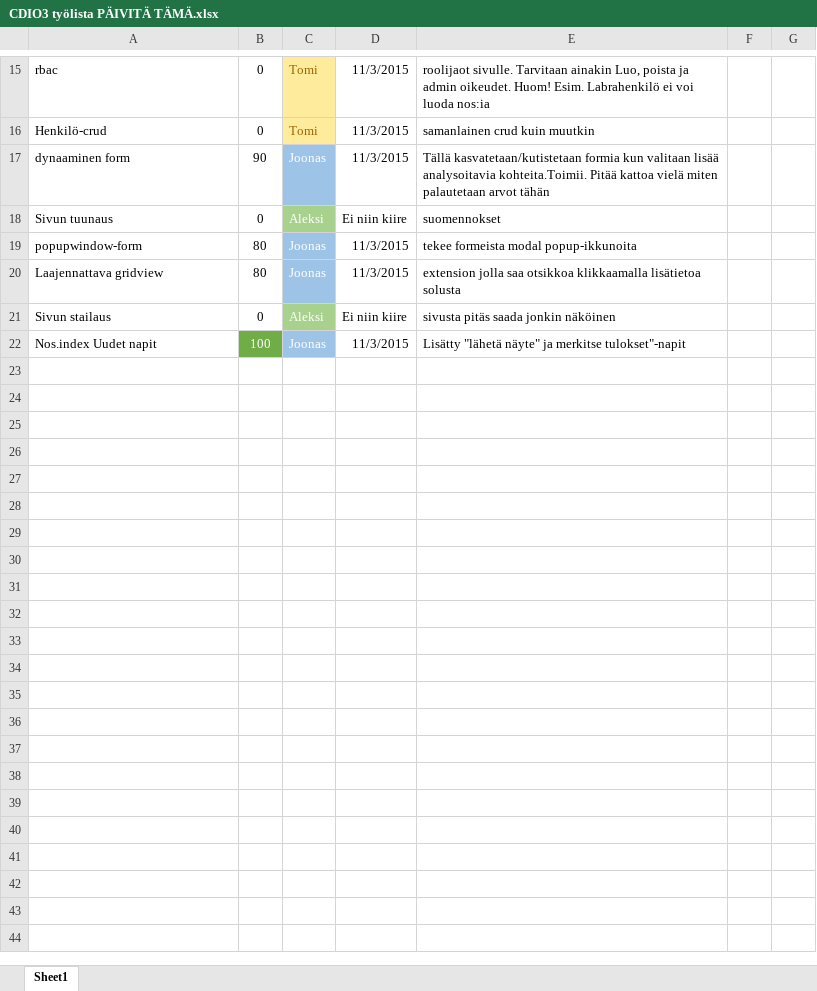
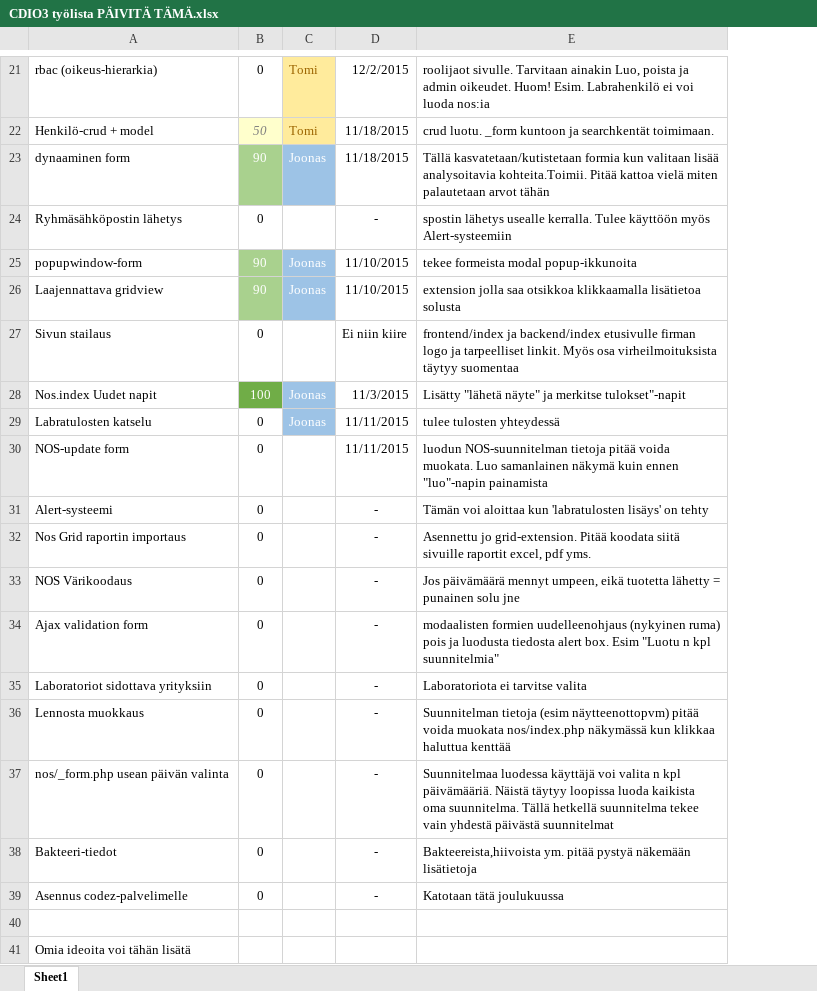
Before and after one commit to CDIO3/biosafe, an Excel workbook: CDIO3 työlista PÄIVITÄ TÄMÄ.xlsx, sheet Sheet1, drawn as a sheet; only a part is shown, gaps mark what is left out; values as stored, in another font and other column widths than the file's, no borders; removed rows and columns are numbered as before the commit, all else as after; the diff covers the shown part only; the diff names each change by its address in the sheet, - before the commit and + after, or states it on an @@ line.

```diff
--- a/CDIO3 työlista PÄIVITÄ TÄMÄ.xlsx (sheet Sheet1)
+++ b/CDIO3 työlista PÄIVITÄ TÄMÄ.xlsx (sheet Sheet1)
-column F, empty
-column G, empty
-A21: rbac
+A21: rbac (oikeus-hierarkia)
-D21: 11/3/2015
+D21: 12/2/2015
-row 16: Henkilö-crud | 0 | Tomi | 11/3/2015 | samanlainen crud kuin muutkin
+row 22: Henkilö-crud + model | 50 | Tomi | 11/18/2015 | crud luotu. _form kuntoon ja searchkentät toimimaan.
@@ B23 fill: none → #A9D18E, text colour: black → #FFFFFF @@
-D23: 11/3/2015
+D23: 11/18/2015
-row 18: Sivun tuunaus | 0 | Aleksi | Ei niin kiire | suomennokset
+row 24: Ryhmäsähköpostin lähetys | 0 |  | - | spostin lähetys usealle kerralla. Tulee käyttöön myös Alert-systeemiin
-B25:B26: 80
+B25:B26: 90
@@ B25:B26 fill: none → #A9D18E, text colour: black → #FFFFFF @@
-D25:D26: 11/3/2015
+D25:D26: 11/10/2015
-C27: Aleksi
+C27: (empty)
-C27 fill: #A9D18E
+C27 fill: none
-E27: sivusta pitäs saada jonkin näköinen
+E27: frontend/index ja backend/index etusivulle firman logo ja tarpeelliset linkit. Myös osa virheilmoituksista täytyy suomentaa
+row 29: Labratulosten katselu | 0 | Joonas | 11/11/2015 | tulee tulosten yhteydessä
+row 30: NOS-update form | 0 |  | 11/11/2015 | luodun NOS-suunnitelman tietoja pitää voida muokata. Luo samanlainen näkymä kuin ennen "luo"-napin painamista
+row 31: Alert-systeemi | 0 |  | - | Tämän voi aloittaa kun 'labratulosten lisäys' on tehty
+row 32: Nos Grid raportin importaus | 0 |  | - | Asennettu jo grid-extension. Pitää koodata siitä sivuille raportit excel, pdf yms.
+row 33: NOS Värikoodaus | 0 |  | - | Jos päivämäärä mennyt umpeen, eikä tuotetta lähetty = punainen solu jne
+row 34: Ajax validation form | 0 |  | - | modaalisten formien uudelleenohjaus (nykyinen ruma) pois ja luodusta tiedosta alert box. Esim "Luotu n kpl suunnitelmia"
+row 35: Laboratoriot sidottava yrityksiin | 0 |  | - | Laboratoriota ei tarvitse valita
+row 36: Lennosta muokkaus | 0 |  | - | Suunnitelman tietoja (esim näytteenottopvm) pitää voida muokata nos/index.php näkymässä kun klikkaa haluttua kenttää
+row 37: nos/_form.php usean päivän valinta | 0 |  | - | Suunnitelmaa luodessa käyttäjä voi valita n kpl päivämääriä. Näistä täytyy loopissa luoda kaikista oma suunnitelma. Tällä hetkellä suunnitelma tekee vain yhdestä päivästä suunnitelmat
+row 38: Bakteeri-tiedot | 0 |  | - | Bakteereista,hiivoista ym. pitää pystyä näkemään lisätietoja
+row 39: Asennus codez-palvelimelle | 0 |  | - | Katotaan tätä joulukuussa
+row 40: (empty)
+row 41: Omia ideoita voi tähän lisätä
```
Also changed, not shown: 8 added rows, 2 removed rows, 15 edited cells and cell formats elsewhere in this sheet.
